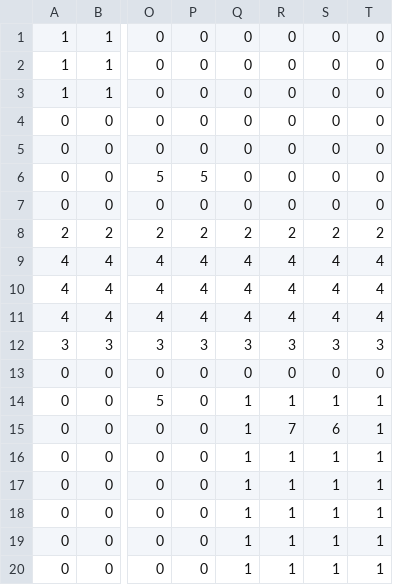
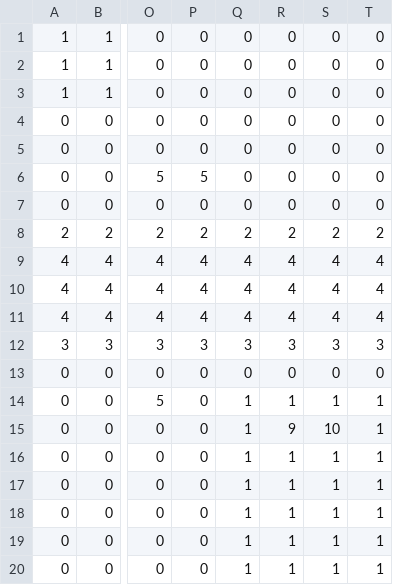
Before and after one commit to franckmoot/mootheryboutaleb, a CSV file: res/map.csv, drawn as a sheet; only a part is shown, gaps mark what is left out; the diff names each change by its address in the sheet, - before the commit and + after, or states it on an @@ line.

```diff
--- a/res/map.csv
+++ b/res/map.csv
-R15: 7
+R15: 9
-S15: 6
+S15: 10
```
Also changed, not shown: 14 other files.
